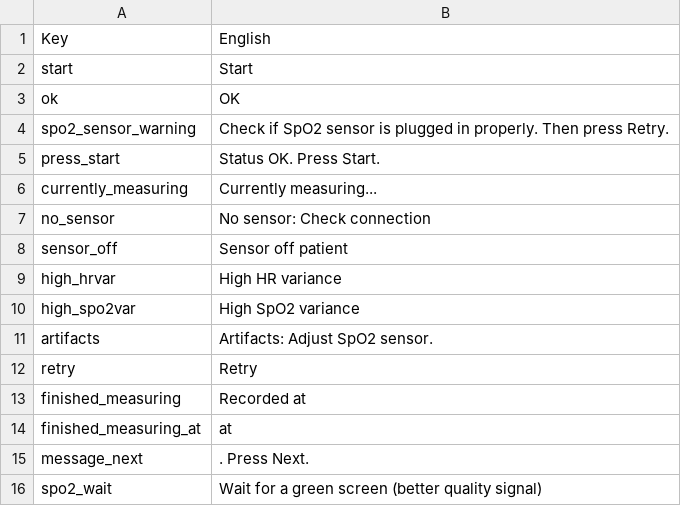
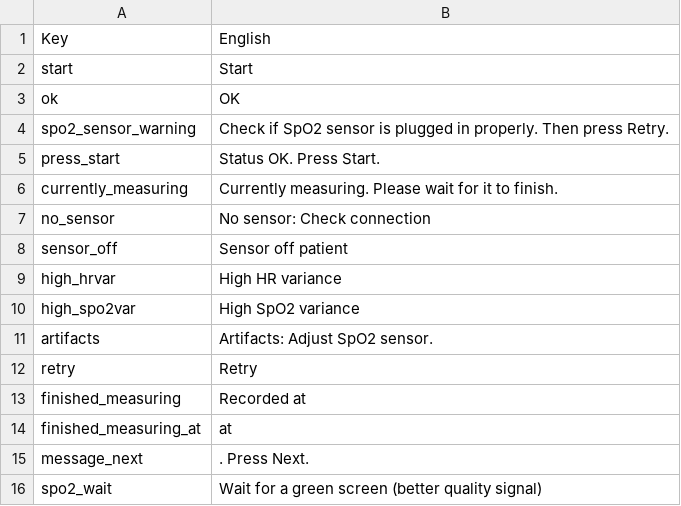
Before and after one commit to part-cw/LNhealth, a CSV file: localization.csv, drawn as a sheet.

```diff
--- a/localization.csv
+++ b/localization.csv
@@ -5,3 +5,3 @@ spo2_sensor_warning,Check if SpO2 sensor is plugged in properly. Then press Retr
 press_start,Status OK. Press Start.
-currently_measuring,Currently measuring...
+currently_measuring,Currently measuring. Please wait for it to finish.
 no_sensor,No sensor: Check connection
```
Also changed, not shown: 2 other files.
